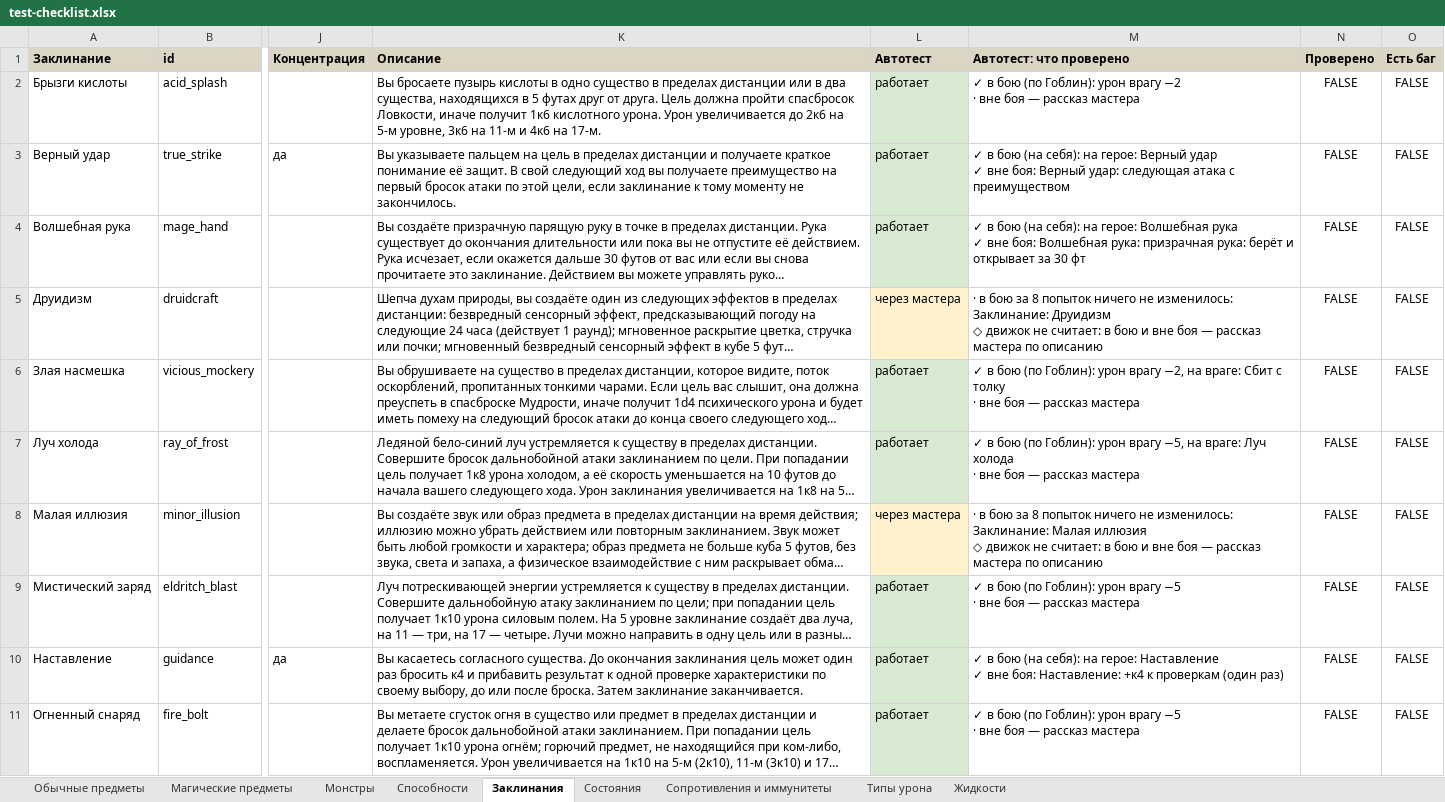
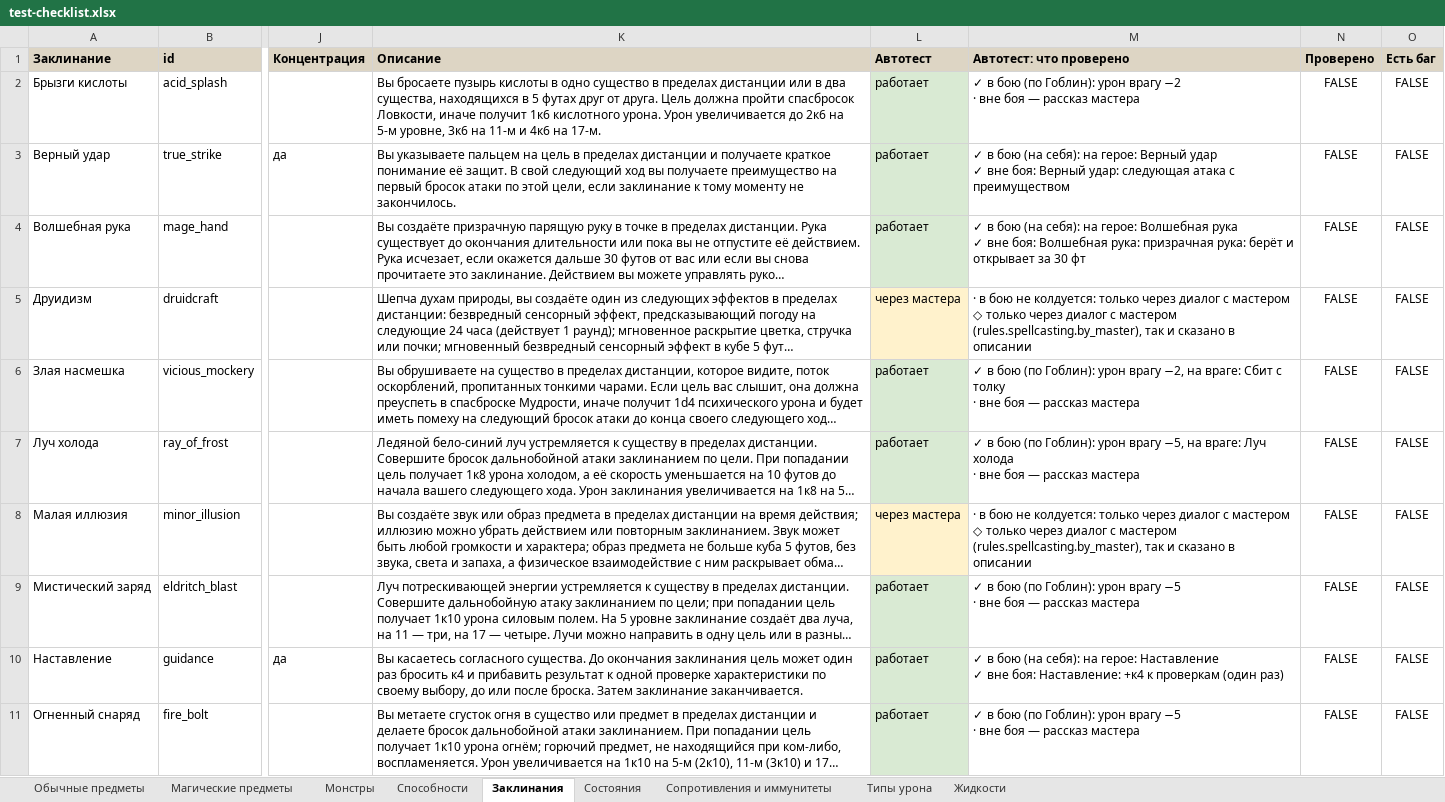
Before and after one commit to rapotekhin/dnd_llm, an Excel workbook: docs/checklist/test-checklist.xlsx, sheet Заклинания, drawn as a sheet; only a part is shown, gaps mark what is left out; long unchanged cells end in …; values as stored, in another font and other column widths than the file's, no borders; conditional formats not drawn; ↵ is a line break in a cell; the diff covers the shown part only; the diff names each change by its address in the sheet, - before the commit and + after, or states it on an @@ line.

```diff
--- a/docs/checklist/test-checklist.xlsx (sheet Заклинания)
+++ b/docs/checklist/test-checklist.xlsx (sheet Заклинания)
-M5 (Автотест: что проверено): …в бою за 8 попыток ничего не изменилось: Заклинание: Друидизм ↵ ◇ движок не считает: в бою и вне боя — рассказ мастера по описанию
+M5 (Автотест: что проверено): …в бою не колдуется: только через диалог с мастером ↵ ◇ только через диалог с мастером (rules.spellcasting.by_master), так и сказано в описании
-M8 (Автотест: что проверено): …в бою за 8 попыток ничего не изменилось: Заклинание: Малая иллюзия ↵ ◇ движок не считает: в бою и вне боя — рассказ мастера по описанию
+M8 (Автотест: что проверено): …в бою не колдуется: только через диалог с мастером ↵ ◇ только через диалог с мастером (rules.spellcasting.by_master), так и сказано в описании
```
Also changed, not shown: 10 edited cells elsewhere in this sheet, sheet Монстры, sheet Сопротивления и иммунитеты, sheet Способности, sheet Состояния, sheet Обычные предметы, sheet Типы урона, 34 other files.
